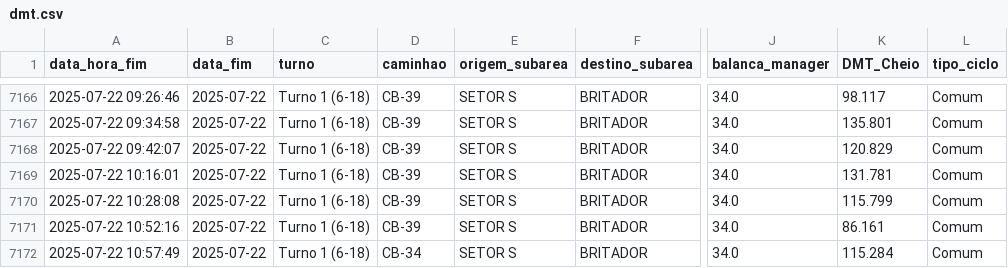
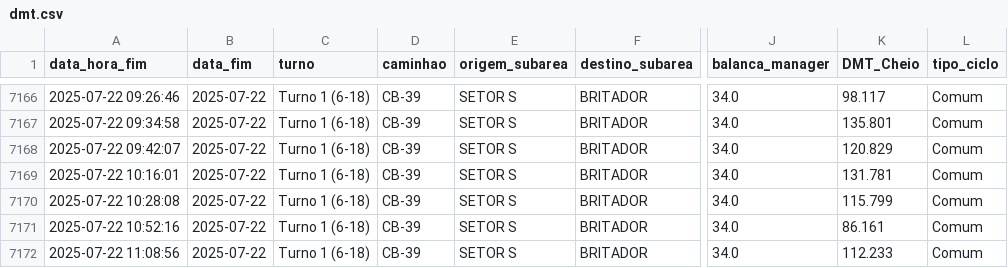
Before and after one commit to eduardosoros/app_controle_dmt, a CSV file: dados/dmt.csv, drawn as a sheet; only a part is shown, gaps mark what is left out; the diff names each change by its address in the sheet, - before the commit and + after, or states it on an @@ line.

Commit message:
Atualização automática via DSN de Usuário

```diff
--- a/dados/dmt.csv
+++ b/dados/dmt.csv
-A7172 (data_hora_fim): 2025-07-22 10:57:49
+A7172 (data_hora_fim): 2025-07-22 11:08:56
-D7172 (caminhao): CB-34
+D7172 (caminhao): CB-39
-K7172 (DMT_Cheio): 115.284
+K7172 (DMT_Cheio): 112.233
```
